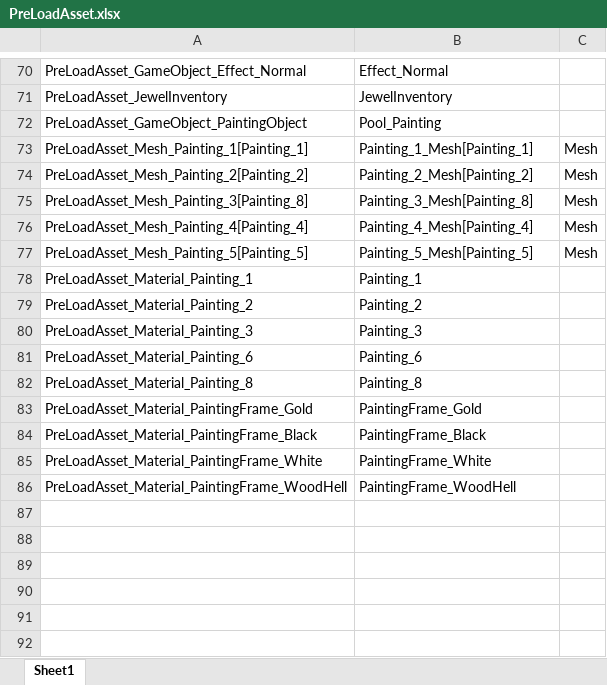
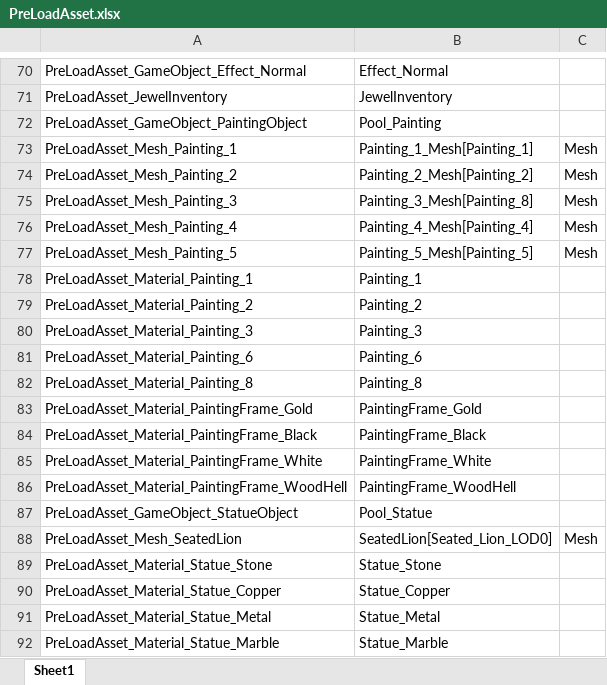
Before and after one commit to 6th-OzCooding/JewelThief, an Excel workbook: JsonConverter/ExcelFiles/PreLoadAsset.xlsx, sheet Sheet1, drawn as a sheet; only a part is shown, gaps mark what is left out; values as stored, in another font and other column widths than the file's, no borders; the diff names each change by its address in the sheet, - before the commit and + after, or states it on an @@ line.

```diff
--- a/JsonConverter/ExcelFiles/PreLoadAsset.xlsx (sheet Sheet1)
+++ b/JsonConverter/ExcelFiles/PreLoadAsset.xlsx (sheet Sheet1)
-A73: PreLoadAsset_Mesh_Painting_1[Painting_1]
+A73: PreLoadAsset_Mesh_Painting_1
-A74: PreLoadAsset_Mesh_Painting_2[Painting_2]
+A74: PreLoadAsset_Mesh_Painting_2
-A75: PreLoadAsset_Mesh_Painting_3[Painting_8]
+A75: PreLoadAsset_Mesh_Painting_3
-A76: PreLoadAsset_Mesh_Painting_4[Painting_4]
+A76: PreLoadAsset_Mesh_Painting_4
-A77: PreLoadAsset_Mesh_Painting_5[Painting_5]
+A77: PreLoadAsset_Mesh_Painting_5
+row 87: PreLoadAsset_GameObject_StatueObject | Pool_Statue
+row 88: PreLoadAsset_Mesh_SeatedLion | SeatedLion[Seated_Lion_LOD0] | Mesh
+row 89: PreLoadAsset_Material_Statue_Stone | Statue_Stone
+row 90: PreLoadAsset_Material_Statue_Copper | Statue_Copper
+row 91: PreLoadAsset_Material_Statue_Metal | Statue_Metal
+row 92: PreLoadAsset_Material_Statue_Marble | Statue_Marble
```
Also changed, not shown: JsonConverter/ExcelFiles/ItemData.xlsx, JsonConverter/ExcelFiles/Pool.xlsx, 10 other files.
